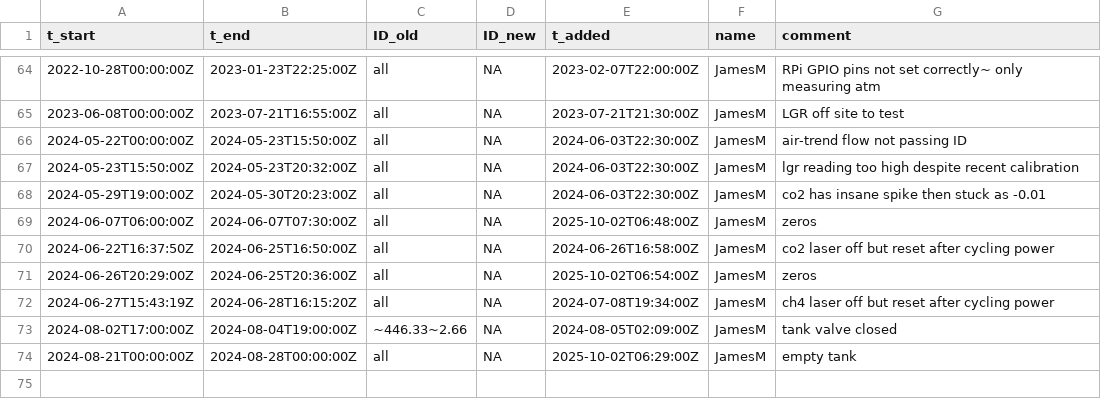
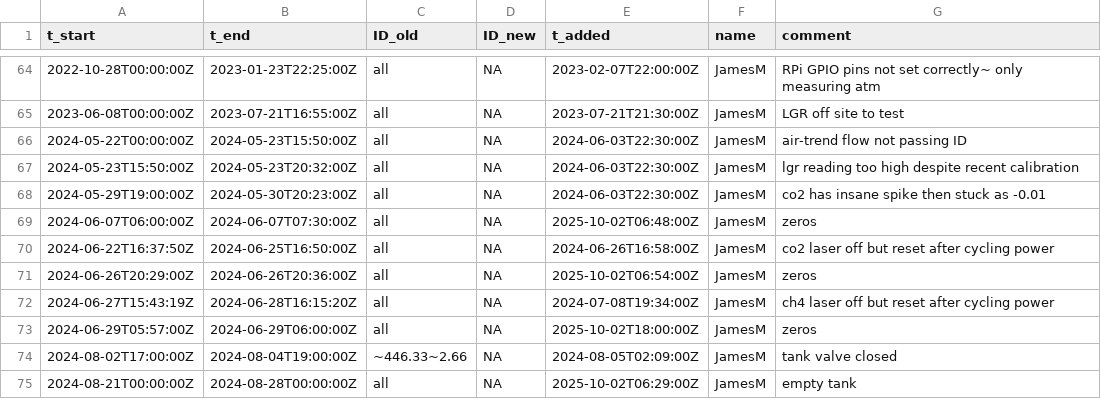
Before and after one commit to uataq/data-pipeline, a CSV file: bad/trx01/lgr_ugga.csv, drawn as a sheet; only a part is shown, gaps mark what is left out.

Commit message:
add entries for lgr

```diff
--- a/bad/trx01/lgr_ugga.csv
+++ b/bad/trx01/lgr_ugga.csv
@@ -70,4 +70,5 @@ t_start,t_end,ID_old,ID_new,t_added,name,comment
 2024-06-22T16:37:50Z,2024-06-25T16:50:00Z,all,NA,2024-06-26T16:58:00Z,JamesM,co2 laser off but reset after cycling power
-2024-06-26T20:29:00Z,2024-06-25T20:36:00Z,all,NA,2025-10-02T06:54:00Z,JamesM,zeros
+2024-06-26T20:29:00Z,2024-06-26T20:36:00Z,all,NA,2025-10-02T06:54:00Z,JamesM,zeros
 2024-06-27T15:43:19Z,2024-06-28T16:15:20Z,all,NA,2024-07-08T19:34:00Z,JamesM,ch4 laser off but reset after cycling power
+2024-06-29T05:57:00Z,2024-06-29T06:00:00Z,all,NA,2025-10-02T18:00:00Z,JamesM,zeros
 2024-08-02T17:00:00Z,2024-08-04T19:00:00Z,~446.33~2.66,NA,2024-08-05T02:09:00Z,JamesM,tank valve closed
```
